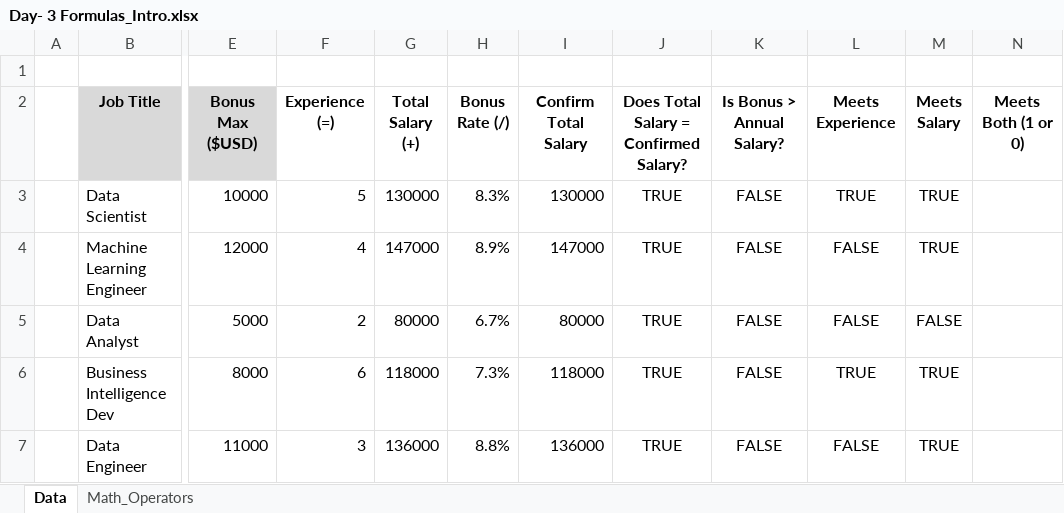
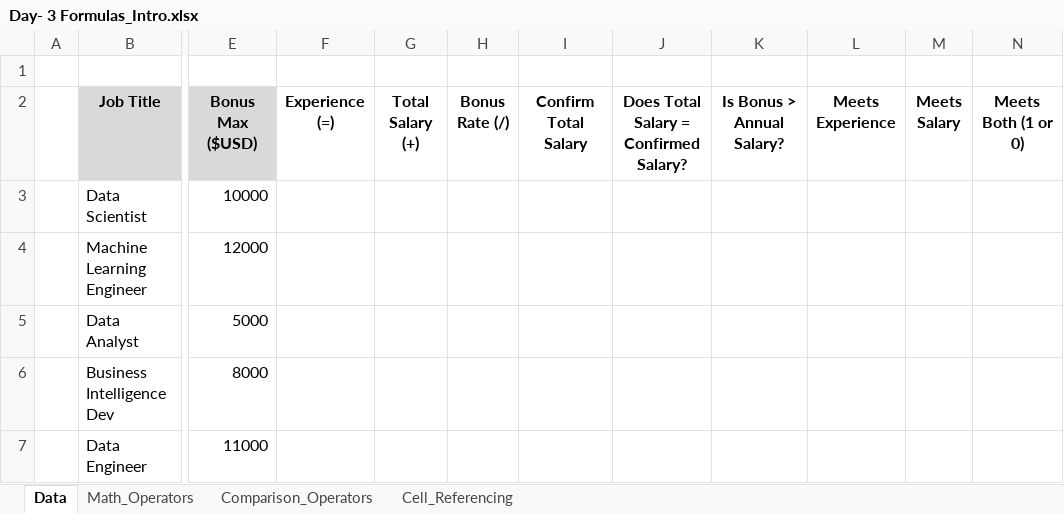
Before and after one commit to Sufi6692/Excel_Learning, an Excel workbook: Day- 3 Formulas_Intro.xlsx, sheet Data, drawn as a sheet; only a part is shown, gaps mark what is left out; values as stored, in another font and other column widths than the file's, no borders; the diff covers the shown part only; the diff names each change by its address in the sheet, - before the commit and + after, or states it on an @@ line.

```diff
--- a/Day- 3 Formulas_Intro.xlsx (sheet Data)
+++ b/Day- 3 Formulas_Intro.xlsx (sheet Data)
+sheet tab: Comparison_Operators
+sheet tab: Cell_Referencing
-F3 (Experience (=)): 5
+F3 (Experience (=)): (empty)
-G3 (Total Salary (+)): 130000
+G3 (Total Salary (+)): (empty)
-H3 (Bonus Rate (/)): 8.3%
+H3 (Bonus Rate (/)): (empty)
-I3 (Confirm Total Salary): 130000
+I3 (Confirm Total Salary): (empty)
-J3:J7: TRUE
+J3:J7: (empty)
-K3:K7 (Is Bonus > Annual Salary?): FALSE
+K3:K7 (Is Bonus > Annual Salary?): (empty)
-L3 (Meets Experience): TRUE
+L3 (Meets Experience): (empty)
-M3:M4 (Meets Salary): TRUE
+M3:M4 (Meets Salary): (empty)
-F4 (Experience (=)): 4
+F4 (Experience (=)): (empty)
-G4 (Total Salary (+)): 147000
+G4 (Total Salary (+)): (empty)
-H4 (Bonus Rate (/)): 8.9%
+H4 (Bonus Rate (/)): (empty)
-I4 (Confirm Total Salary): 147000
+I4 (Confirm Total Salary): (empty)
-L4:L5 (Meets Experience): FALSE
+L4:L5 (Meets Experience): (empty)
-F5 (Experience (=)): 2
+F5 (Experience (=)): (empty)
-G5 (Total Salary (+)): 80000
+G5 (Total Salary (+)): (empty)
-H5 (Bonus Rate (/)): 6.7%
+H5 (Bonus Rate (/)): (empty)
-I5 (Confirm Total Salary): 80000
+I5 (Confirm Total Salary): (empty)
-M5 (Meets Salary): FALSE
+M5 (Meets Salary): (empty)
-F6 (Experience (=)): 6
+F6 (Experience (=)): (empty)
-G6 (Total Salary (+)): 118000
+G6 (Total Salary (+)): (empty)
-H6 (Bonus Rate (/)): 7.3%
+H6 (Bonus Rate (/)): (empty)
-I6 (Confirm Total Salary): 118000
+I6 (Confirm Total Salary): (empty)
-L6 (Meets Experience): TRUE
+L6 (Meets Experience): (empty)
-M6:M7 (Meets Salary): TRUE
+M6:M7 (Meets Salary): (empty)
-F7 (Experience (=)): 3
+F7 (Experience (=)): (empty)
-G7 (Total Salary (+)): 136000
+G7 (Total Salary (+)): (empty)
-H7 (Bonus Rate (/)): 8.8%
+H7 (Bonus Rate (/)): (empty)
-I7 (Confirm Total Salary): 136000
+I7 (Confirm Total Salary): (empty)
-L7 (Meets Experience): FALSE
+L7 (Meets Experience): (empty)
```
Also changed, not shown: 42 edited cells elsewhere in this sheet, sheet Math_Operators, formulas that keep their value.
